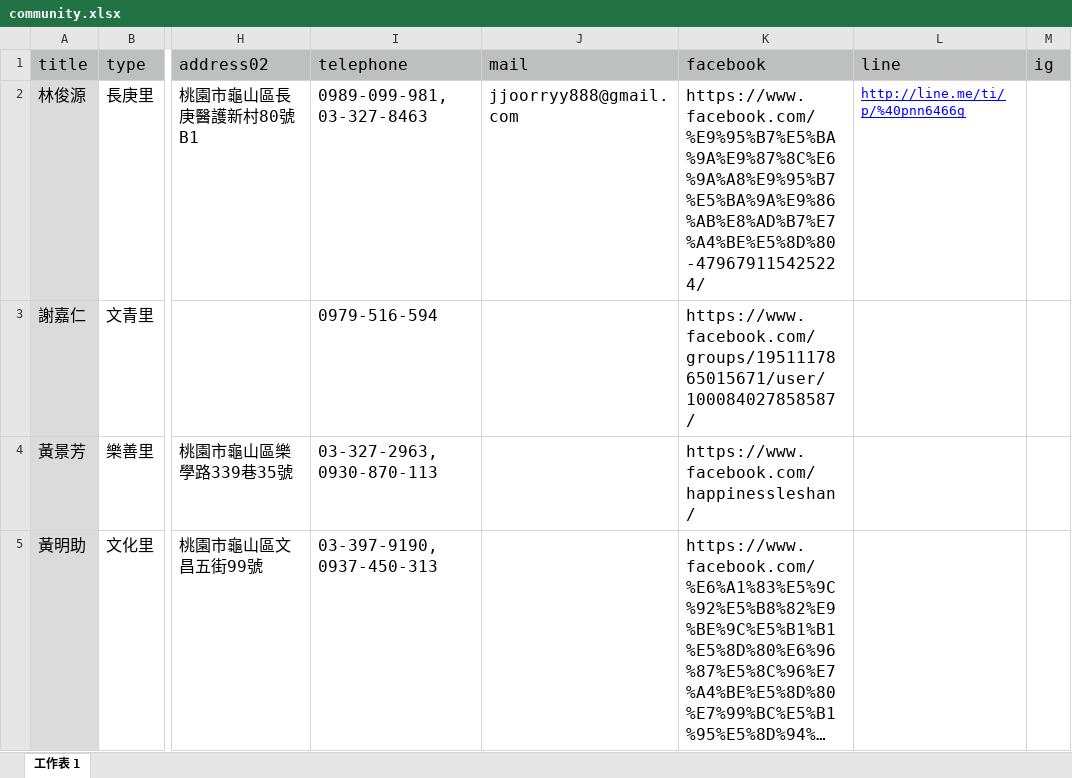
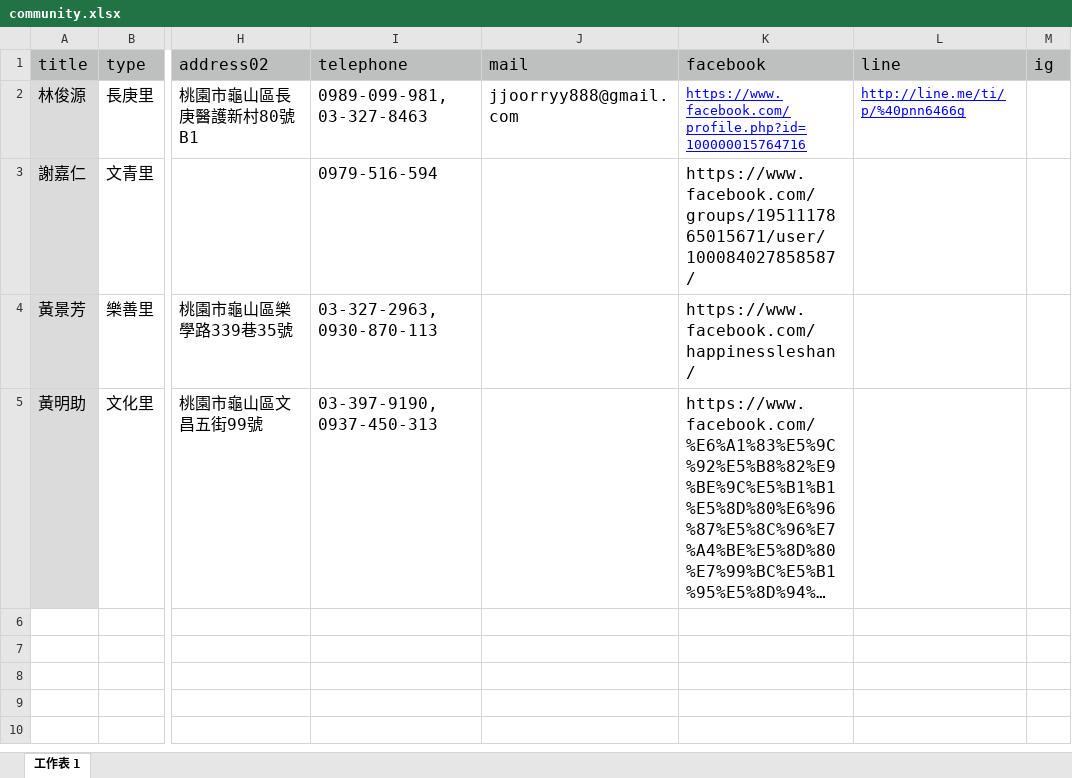
Before and after one commit to TCWang/A7Kanban14, an Excel workbook: data/community.xlsx, sheet 工作表 1, drawn as a sheet; only a part is shown, gaps mark what is left out; long unchanged cells end in …; values as stored, in another font and other column widths than the file's, no borders; the diff names each change by its address in the sheet, - before the commit and + after, or states it on an @@ line.

Commit message:
community

```diff
--- a/data/community.xlsx (sheet 工作表 1)
+++ b/data/community.xlsx (sheet 工作表 1)
-K2 (facebook): https://www.facebook.com/%E9%95%B7%E5%BA%9A%E9%87%8C%E6%9A%A8%E9%95%B7%E5%BA%9A%E9%86%AB%E8%AD%B7%E7%A4%BE%E5%8D%80-479679115425224/
+K2 (facebook): https://www.facebook.com/profile.php?id=100000015764716
@@ K2 underline: off → on, text colour: black → #0000FF, text size: smaller @@
```
Also changed, not shown: 1 other file.
